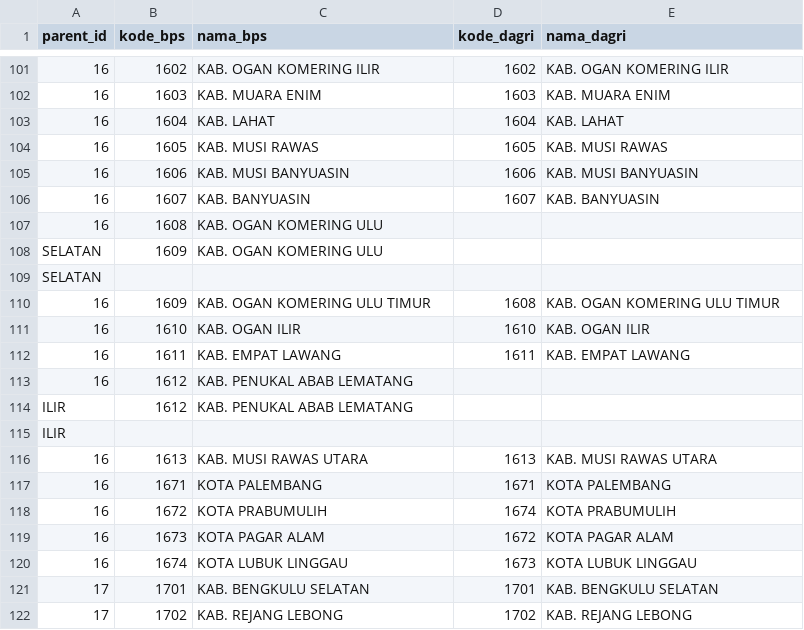
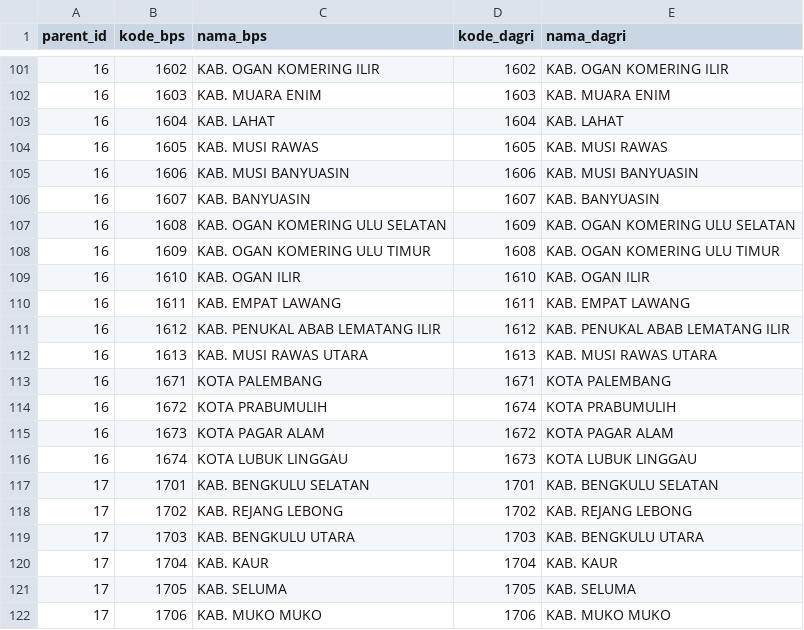
Before and after one commit to ghifar1/database-wilayah-indonesia, a CSV file: data/kabupaten-kota.csv, drawn as a sheet; only a part is shown, gaps mark what is left out; the shorter side is filled out with more unchanged rows.

Commit message:
fix newline name data

```diff
--- a/data/kabupaten-kota.csv
+++ b/data/kabupaten-kota.csv
@@ -106,5 +106,3 @@ parent_id,kode_bps,nama_bps,kode_dagri,nama_dagri
 16,1607,KAB. BANYUASIN,1607,KAB. BANYUASIN
-16,1608,KAB. OGAN KOMERING ULU
-SELATAN,1609,KAB. OGAN KOMERING ULU
-SELATAN
+16,1608,KAB. OGAN KOMERING ULU SELATAN,1609,KAB. OGAN KOMERING ULU SELATAN
 16,1609,KAB. OGAN KOMERING ULU TIMUR,1608,KAB. OGAN KOMERING ULU TIMUR
@@ -112,5 +110,3 @@ SELATAN
 16,1611,KAB. EMPAT LAWANG,1611,KAB. EMPAT LAWANG
-16,1612,KAB. PENUKAL ABAB LEMATANG
-ILIR,1612,KAB. PENUKAL ABAB LEMATANG
-ILIR
+16,1612,KAB. PENUKAL ABAB LEMATANG ILIR,1612,KAB. PENUKAL ABAB LEMATANG ILIR
 16,1613,KAB. MUSI RAWAS UTARA,1613,KAB. MUSI RAWAS UTARA
```
